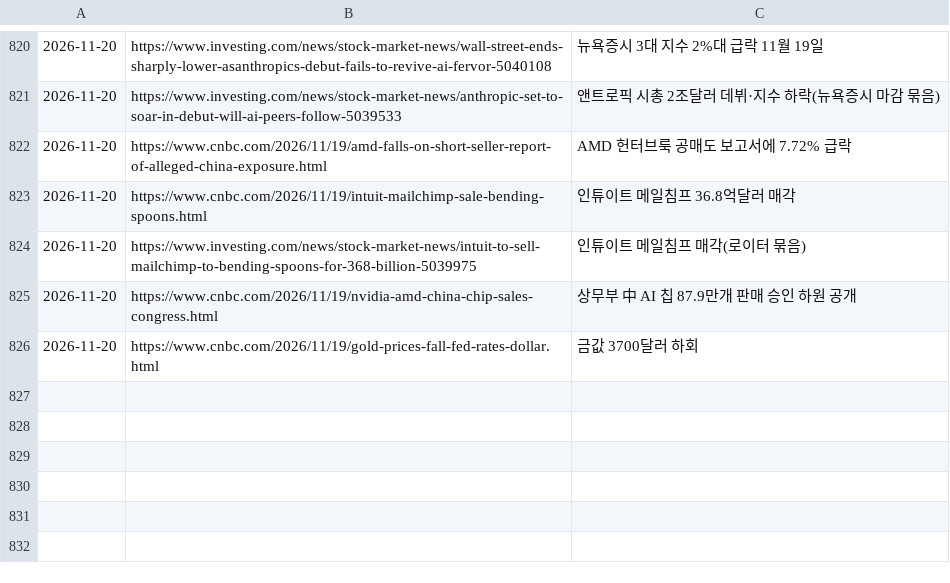
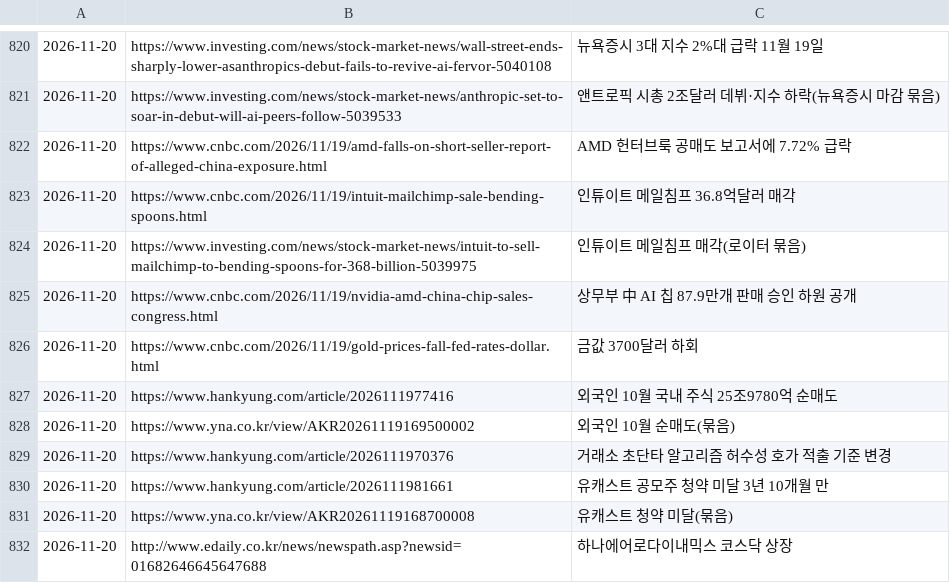
Before and after one commit to Jaesung-kim/it-news, a TSV file: data/seen.tsv, drawn as a sheet; only a part is shown, gaps mark what is left out.

```diff
--- a/data/seen.tsv
+++ b/data/seen.tsv
@@ -826 +826,7 @@
 2026-11-20	https://www.cnbc.com/2026/11/19/gold-prices-fall-fed-rates-dollar.html	금값 3700달러 하회
+2026-11-20	https://www.hankyung.com/article/2026111977416	외국인 10월 국내 주식 25조9780억 순매도
+2026-11-20	https://www.yna.co.kr/view/AKR20261119169500002	외국인 10월 순매도(묶음)
+2026-11-20	https://www.hankyung.com/article/2026111970376	거래소 초단타 알고리즘 허수성 호가 적출 기준 변경
+2026-11-20	https://www.hankyung.com/article/2026111981661	유캐스트 공모주 청약 미달 3년 10개월 만
+2026-11-20	https://www.yna.co.kr/view/AKR20261119168700008	유캐스트 청약 미달(묶음)
+2026-11-20	http://www.edaily.co.kr/news/newspath.asp?newsid=01682646645647688	하나에어로다이내믹스 코스닥 상장
```
Also changed, not shown: 6 other files.
